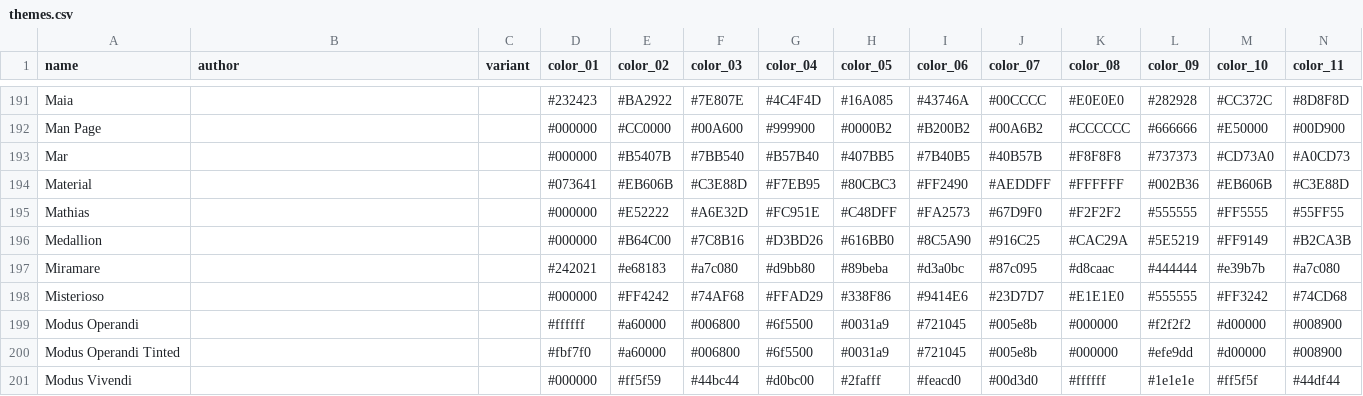
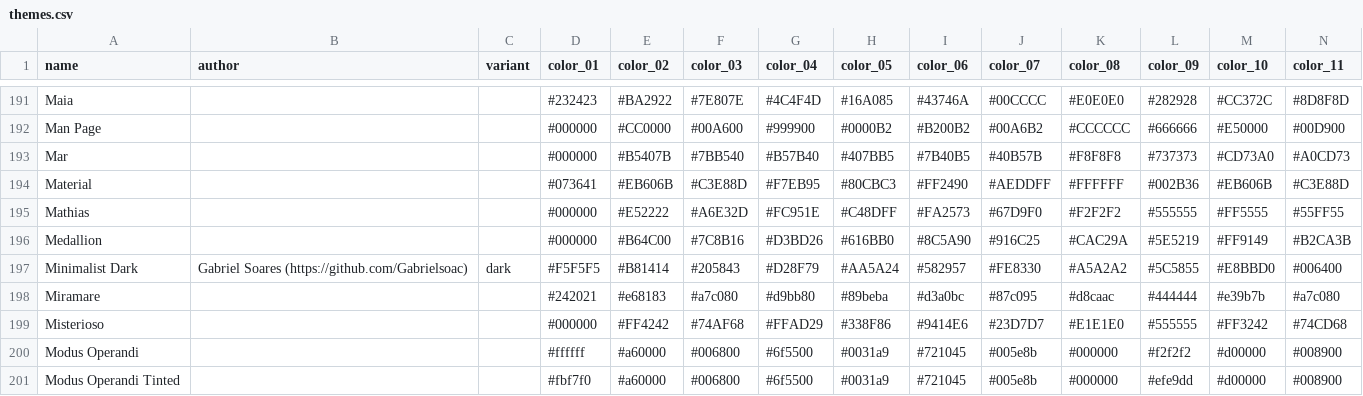
Before and after one commit to Gogh-Co/Gogh, a CSV file: data/themes.csv, drawn as a sheet; only a part is shown, gaps mark what is left out; the shorter side is filled out with more unchanged rows; rows hold the shown columns only; the diff names each change by its address in the sheet, - before the commit and + after, or states it on an @@ line.

```diff
--- a/data/themes.csv
+++ b/data/themes.csv
+row 197: Minimalist Dark | Gabriel Soares (https://github.com/Gabrielsoac) | dark | #F5F5F5 | #B81414 | #205843 | #D28F79 | #AA5A24 | #582957 | #FE8330 | #A5A2A2 | #5C5855 | #E8BBD0 | #006400
```
Also changed, not shown: 8 other files.
